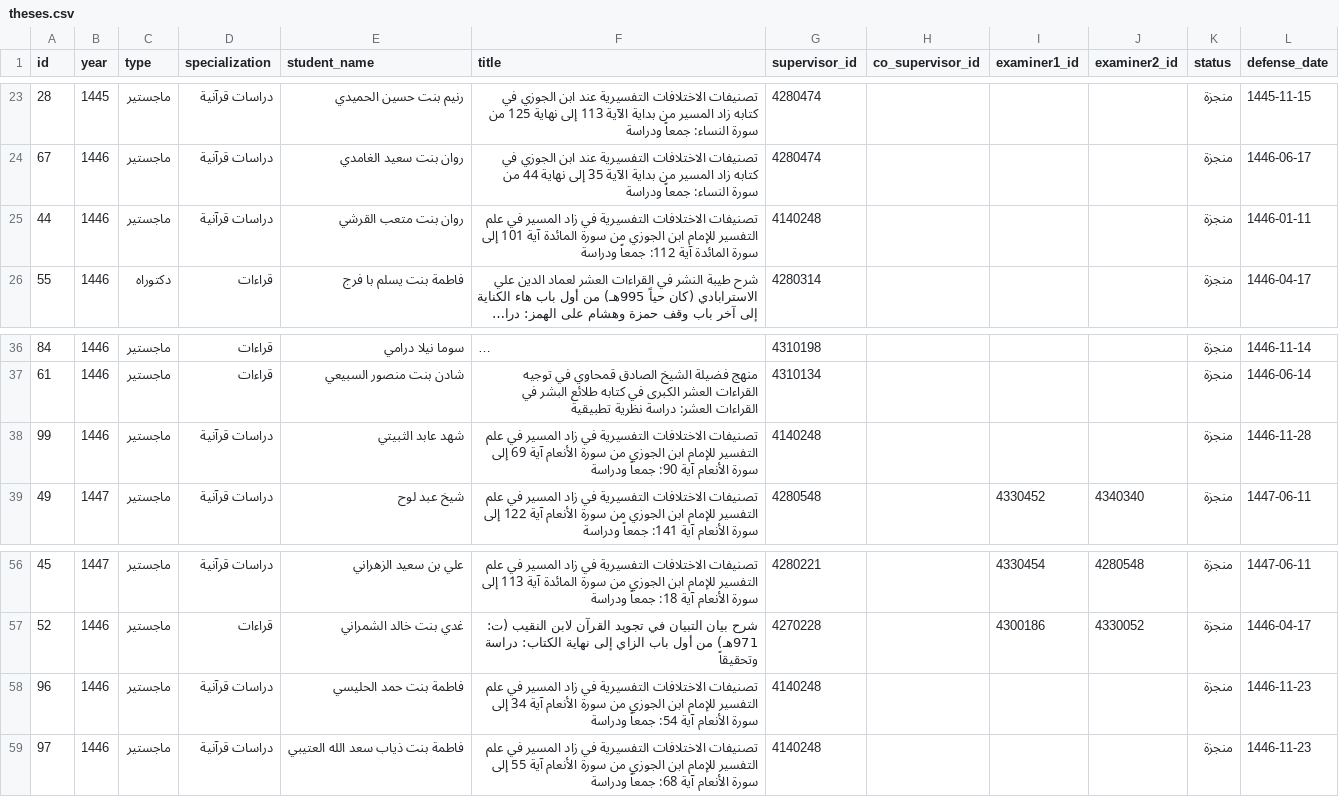
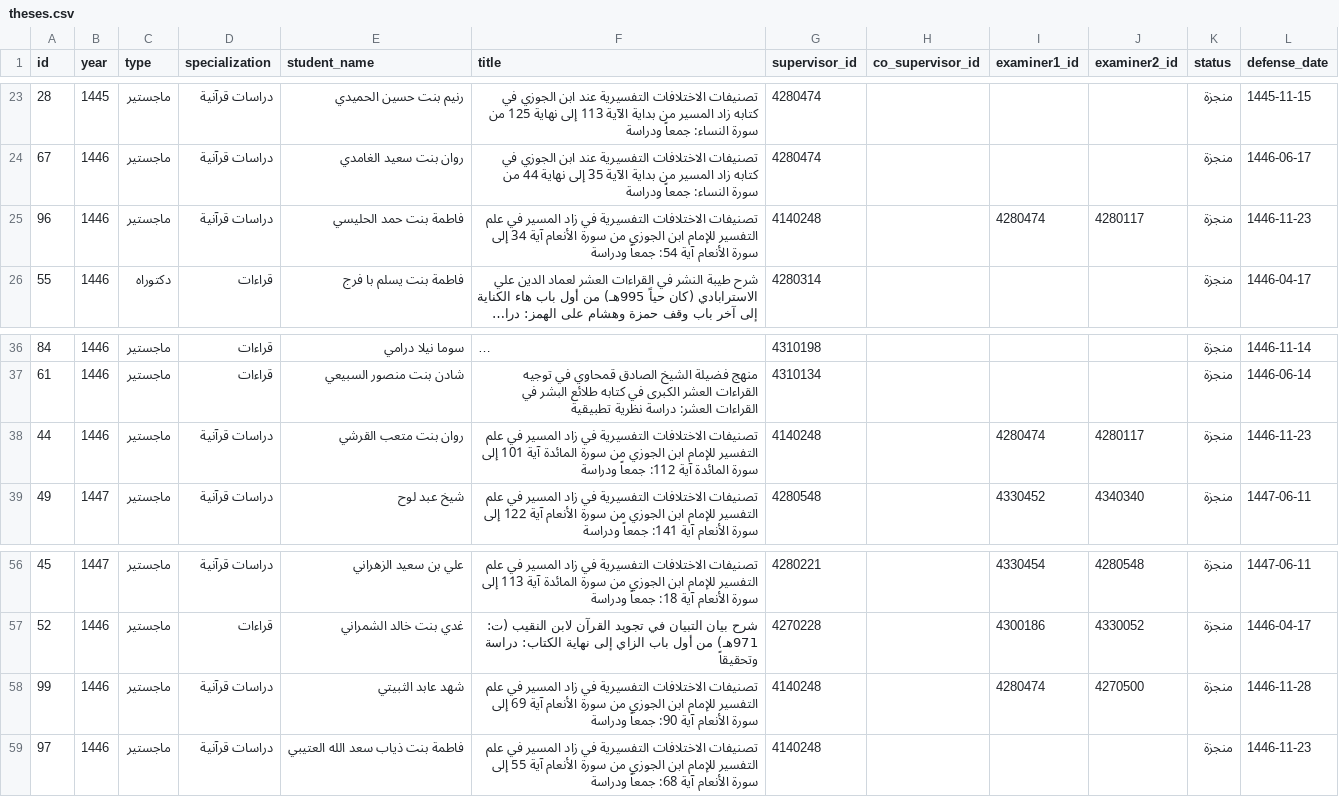
Before and after one commit to majed354/faculty-activities, a CSV file: data/theses.csv, drawn as a sheet; only a part is shown, gaps mark what is left out; long unchanged cells end in …; the diff names each change by its address in the sheet, - before the commit and + after, or states it on an @@ line.

Commit message:
Update theses.csv

```diff
--- a/data/theses.csv
+++ b/data/theses.csv
-A25 (id): 44
+A25 (id): 96
-E25 (student_name): روان بنت متعب القرشي
+E25 (student_name): فاطمة بنت حمد الحليسي
-F25 (title): …من سورة المائدة آية 101 إلى سورة المائدة آية 112: جمعاً ودراسة
+F25 (title): …من سورة الأنعام آية 34 إلى سورة الأنعام آية 54: جمعاً ودراسة
-I25 (examiner1_id): (empty)
+I25 (examiner1_id): 4280474
-J25 (examiner2_id): (empty)
+J25 (examiner2_id): 4280117
-L25 (defense_date): 1446-01-11
+L25 (defense_date): 1446-11-23
-A38 (id): 99
+A38 (id): 44
-E38 (student_name): شهد عابد الثبيتي
+E38 (student_name): روان بنت متعب القرشي
-F38 (title): …من سورة الأنعام آية 69 إلى سورة الأنعام آية 90: جمعاً ودراسة
+F38 (title): …من سورة المائدة آية 101 إلى سورة المائدة آية 112: جمعاً ودراسة
-I38 (examiner1_id): (empty)
+I38 (examiner1_id): 4280474
-J38 (examiner2_id): (empty)
+J38 (examiner2_id): 4280117
-L38 (defense_date): 1446-11-28
+L38 (defense_date): 1446-11-23
-A58 (id): 96
+A58 (id): 99
-E58 (student_name): فاطمة بنت حمد الحليسي
+E58 (student_name): شهد عابد الثبيتي
-F58 (title): …الأنعام آية 34 إلى سورة الأنعام آية 54: جمعاً ودراسة
+F58 (title): …الأنعام آية 69 إلى سورة الأنعام آية 90: جمعاً ودراسة
-I58 (examiner1_id): (empty)
+I58 (examiner1_id): 4280474
-J58 (examiner2_id): (empty)
+J58 (examiner2_id): 4270500
-L58 (defense_date): 1446-11-23
+L58 (defense_date): 1446-11-28
```
